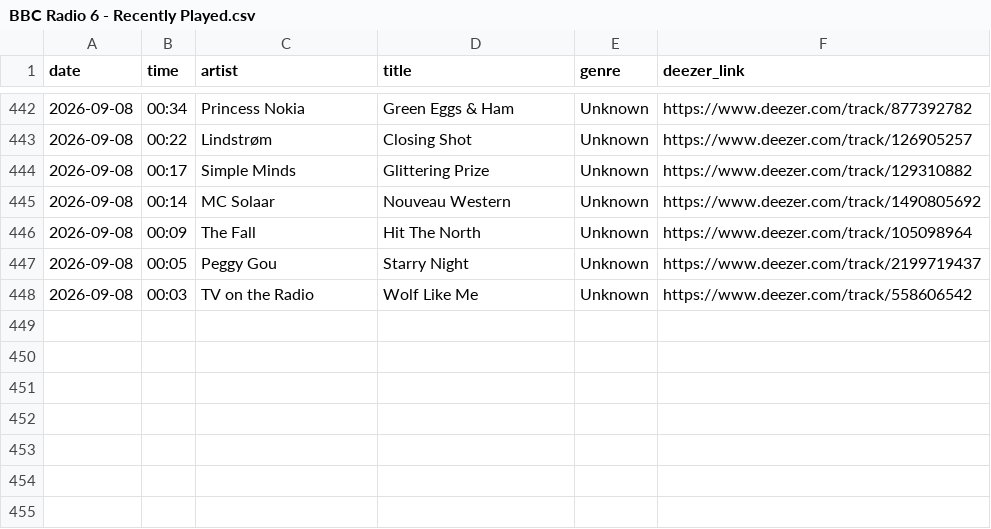
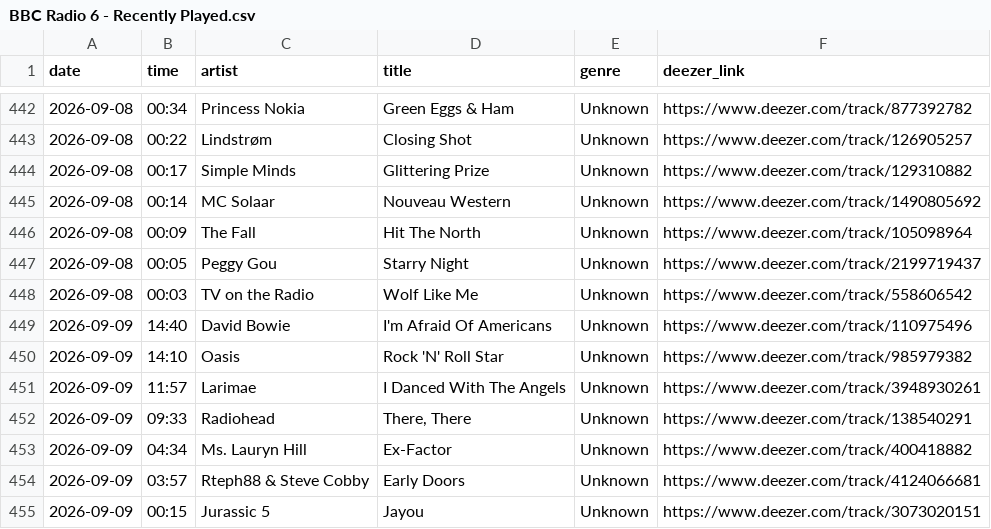
Before and after one commit to loliberri/my-nightly-script, a CSV file: output/BBC Radio 6 - Recently Played.csv, drawn as a sheet; only a part is shown, gaps mark what is left out; the diff names each change by its address in the sheet, - before the commit and + after, or states it on an @@ line.

```diff
--- a/output/BBC Radio 6 - Recently Played.csv
+++ b/output/BBC Radio 6 - Recently Played.csv
+row 449: 2026-09-09 | 14:40 | David Bowie | I'm Afraid Of Americans | Unknown | https://www.deezer.com/track/110975496
+row 450: 2026-09-09 | 14:10 | Oasis | Rock 'N' Roll Star | Unknown | https://www.deezer.com/track/985979382
+row 451: 2026-09-09 | 11:57 | Larimae | I Danced With The Angels | Unknown | https://www.deezer.com/track/3948930261
+row 452: 2026-09-09 | 09:33 | Radiohead | There, There | Unknown | https://www.deezer.com/track/138540291
+row 453: 2026-09-09 | 04:34 | Ms. Lauryn Hill | Ex-Factor | Unknown | https://www.deezer.com/track/400418882
+row 454: 2026-09-09 | 03:57 | Rteph88 & Steve Cobby | Early Doors | Unknown | https://www.deezer.com/track/4124066681
+row 455: 2026-09-09 | 00:15 | Jurassic 5 | Jayou | Unknown | https://www.deezer.com/track/3073020151
```
Also changed, not shown: output/BBC Radio 1 - Recently Played.csv, output/BBC Radio 2 - Recently Played.csv, 5 other files.
